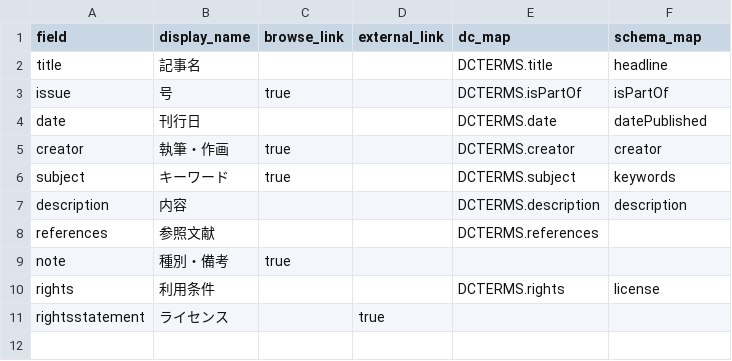
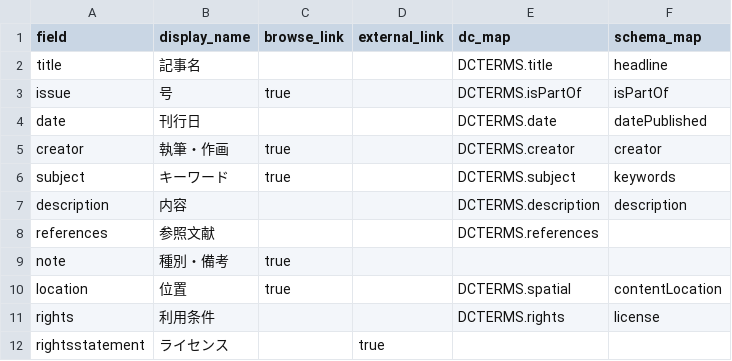
Before and after one commit to nakamura196/lda, a CSV file: _data/config-metadata.csv, drawn as a sheet.

```diff
--- a/_data/config-metadata.csv
+++ b/_data/config-metadata.csv
@@ -9,2 +9,3 @@ references,参照文献,,,DCTERMS.references,
 note,種別・備考,true,,,
+location,位置,true,,DCTERMS.spatial,contentLocation
 rights,利用条件,,,DCTERMS.rights,license
```
Also changed, not shown: _data/yanesen.csv, 8 other files.
